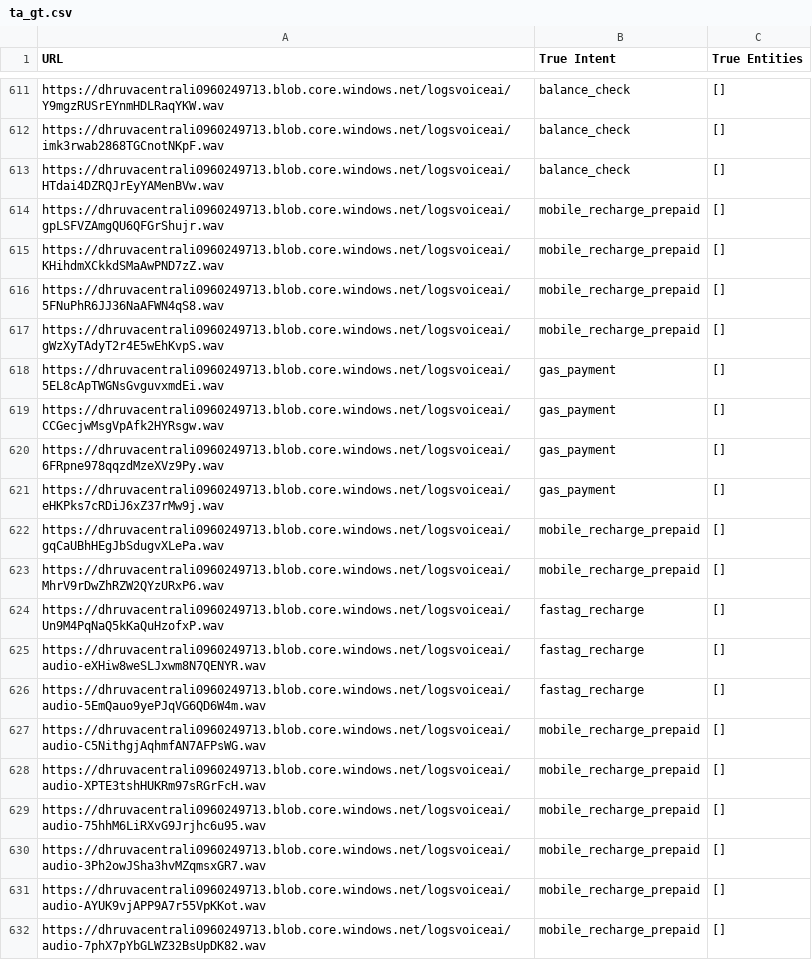
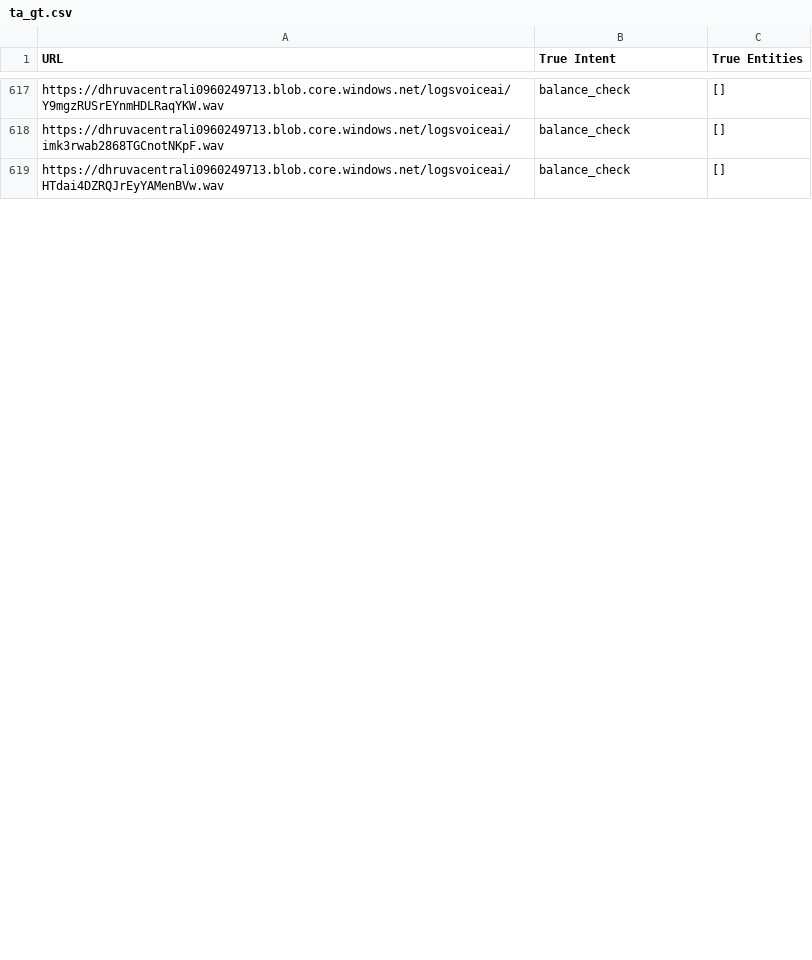
Before and after one commit to haridassaiprakash/transactional-voice-ai_serving, a CSV file: fastapi_client/data/ta/npci_pipeline_benchmark/ta_gt.csv, drawn as a sheet; only a part is shown, gaps mark what is left out; the diff covers the shown part only.

```diff
--- a/fastapi_client/data/ta/npci_pipeline_benchmark/ta_gt.csv
+++ b/fastapi_client/data/ta/npci_pipeline_benchmark/ta_gt.csv
@@ -613,20 +619 @@ https://dhruvacentrali0960249713.blob.core.windows.net/logsvoiceai/imk3rwab2868T
 https://dhruvacentrali0960249713.blob.core.windows.net/logsvoiceai/HTdai4DZRQJrEyYAMenBVw.wav,balance_check,[]
-https://dhruvacentrali0960249713.blob.core.windows.net/logsvoiceai/gpLSFVZAmgQU6QFGrShujr.wav,mobile_recharge_prepaid,[]
-https://dhruvacentrali0960249713.blob.core.windows.net/logsvoiceai/KHihdmXCkkdSMaAwPND7zZ.wav,mobile_recharge_prepaid,[]
-https://dhruvacentrali0960249713.blob.core.windows.net/logsvoiceai/5FNuPhR6JJ36NaAFWN4qS8.wav,mobile_recharge_prepaid,[]
-https://dhruvacentrali0960249713.blob.core.windows.net/logsvoiceai/gWzXyTAdyT2r4E5wEhKvpS.wav,mobile_recharge_prepaid,[]
-https://dhruvacentrali0960249713.blob.core.windows.net/logsvoiceai/5EL8cApTWGNsGvguvxmdEi.wav,gas_payment,[]
-https://dhruvacentrali0960249713.blob.core.windows.net/logsvoiceai/CCGecjwMsgVpAfk2HYRsgw.wav,gas_payment,[]
-https://dhruvacentrali0960249713.blob.core.windows.net/logsvoiceai/6FRpne978qqzdMzeXVz9Py.wav,gas_payment,[]
-https://dhruvacentrali0960249713.blob.core.windows.net/logsvoiceai/eHKPks7cRDiJ6xZ37rMw9j.wav,gas_payment,[]
-https://dhruvacentrali0960249713.blob.core.windows.net/logsvoiceai/gqCaUBhHEgJbSdugvXLePa.wav,mobile_recharge_prepaid,[]
-https://dhruvacentrali0960249713.blob.core.windows.net/logsvoiceai/MhrV9rDwZhRZW2QYzURxP6.wav,mobile_recharge_prepaid,[]
-https://dhruvacentrali0960249713.blob.core.windows.net/logsvoiceai/Un9M4PqNaQ5kKaQuHzofxP.wav,fastag_recharge,[]
-https://dhruvacentrali0960249713.blob.core.windows.net/logsvoiceai/audio-eXHiw8weSLJxwm8N7QENYR.wav,fastag_recharge,[]
-https://dhruvacentrali0960249713.blob.core.windows.net/logsvoiceai/audio-5EmQauo9yePJqVG6QD6W4m.wav,fastag_recharge,[]
-https://dhruvacentrali0960249713.blob.core.windows.net/logsvoiceai/audio-C5NithgjAqhmfAN7AFPsWG.wav,mobile_recharge_prepaid,[]
-https://dhruvacentrali0960249713.blob.core.windows.net/logsvoiceai/audio-XPTE3tshHUKRm97sRGrFcH.wav,mobile_recharge_prepaid,[]
-https://dhruvacentrali0960249713.blob.core.windows.net/logsvoiceai/audio-75hhM6LiRXvG9Jrjhc6u95.wav,mobile_recharge_prepaid,[]
-https://dhruvacentrali0960249713.blob.core.windows.net/logsvoiceai/audio-3Ph2owJSha3hvMZqmsxGR7.wav,mobile_recharge_prepaid,[]
-https://dhruvacentrali0960249713.blob.core.windows.net/logsvoiceai/audio-AYUK9vjAPP9A7r55VpKKot.wav,mobile_recharge_prepaid,[]
-https://dhruvacentrali0960249713.blob.core.windows.net/logsvoiceai/audio-7phX7pYbGLWZ32BsUpDK82.wav,mobile_recharge_prepaid,[]
```
Also changed, not shown: 7 added rows and 11 removed rows elsewhere in this file, fastapi_client/data/gu/npci_pipeline_benchmark/gu_gt.csv, fastapi_client/data/ml/npci_pipeline_benchmark/ml_gt.csv, 3 other files.
